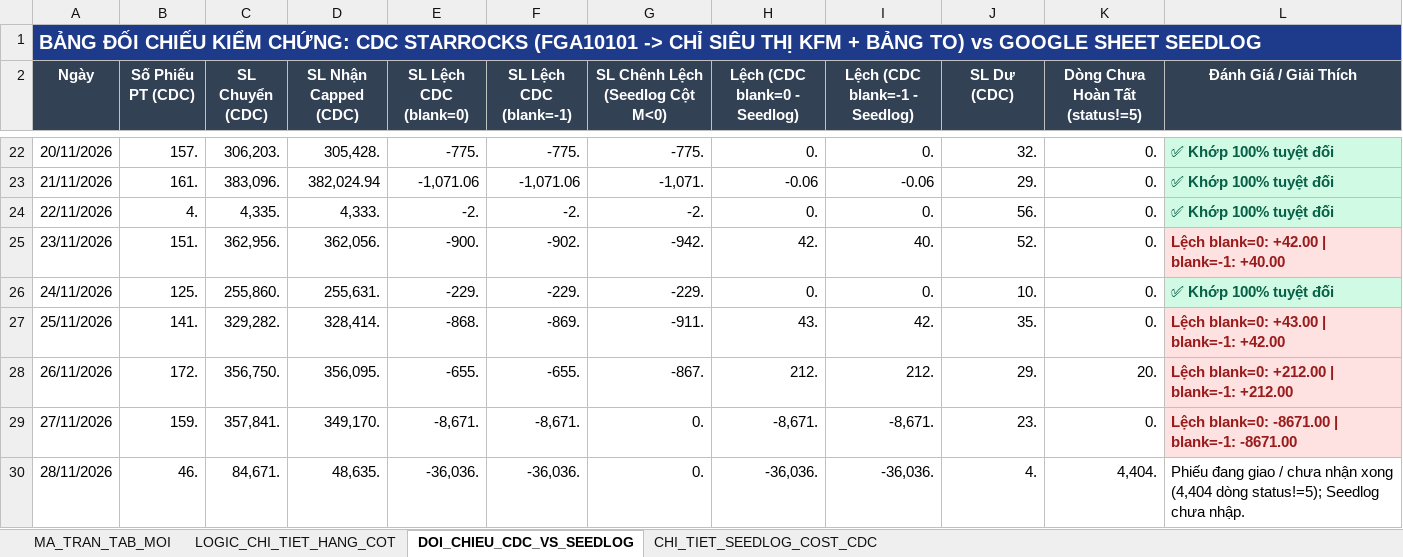
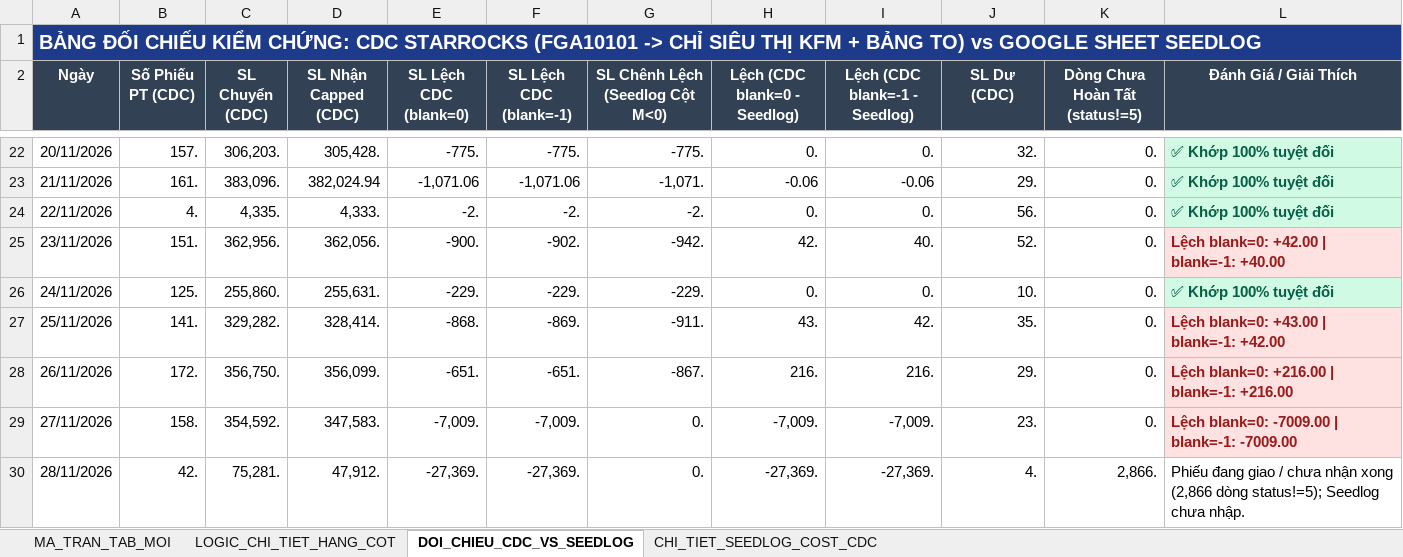
Before and after one commit to aresphamha/Doi_Soat_Dong_Mat, an Excel workbook: BAO_CAO_FMCG_TAB_MOI_VA_LOGIC.xlsx, sheet DOI_CHIEU_CDC_VS_SEEDLOG, drawn as a sheet; only a part is shown, gaps mark what is left out; values as stored, in another font and other column widths than the file's, no borders; the diff names each change by its address in the sheet, - before the commit and + after, or states it on an @@ line.

```diff
--- a/BAO_CAO_FMCG_TAB_MOI_VA_LOGIC.xlsx (sheet DOI_CHIEU_CDC_VS_SEEDLOG)
+++ b/BAO_CAO_FMCG_TAB_MOI_VA_LOGIC.xlsx (sheet DOI_CHIEU_CDC_VS_SEEDLOG)
-D28 (SL Nhận Capped (CDC)): 356,095.
+D28 (SL Nhận Capped (CDC)): 356,099.
-E28 (SL Lệch CDC (blank=0)): -655.
+E28 (SL Lệch CDC (blank=0)): -651.
-F28 (SL Lệch CDC (blank=-1)): -655.
+F28 (SL Lệch CDC (blank=-1)): -651.
-H28 (Lệch (CDC blank=0 - Seedlog)): 212.
+H28 (Lệch (CDC blank=0 - Seedlog)): 216.
-I28 (Lệch (CDC blank=-1 - Seedlog)): 212.
+I28 (Lệch (CDC blank=-1 - Seedlog)): 216.
-K28 (Dòng Chưa Hoàn Tất (status!=5)): 20.
+K28 (Dòng Chưa Hoàn Tất (status!=5)): 0.
-L28 (Đánh Giá / Giải Thích): Lệch blank=0: +212.00 | blank=-1: +212.00
+L28 (Đánh Giá / Giải Thích): Lệch blank=0: +216.00 | blank=-1: +216.00
-B29 (Số Phiếu PT (CDC)): 159.
+B29 (Số Phiếu PT (CDC)): 158.
-C29 (SL Chuyển (CDC)): 357,841.
+C29 (SL Chuyển (CDC)): 354,592.
-D29 (SL Nhận Capped (CDC)): 349,170.
+D29 (SL Nhận Capped (CDC)): 347,583.
-E29 (SL Lệch CDC (blank=0)): -8,671.
+E29 (SL Lệch CDC (blank=0)): -7,009.
-F29 (SL Lệch CDC (blank=-1)): -8,671.
+F29 (SL Lệch CDC (blank=-1)): -7,009.
-H29 (Lệch (CDC blank=0 - Seedlog)): -8,671.
+H29 (Lệch (CDC blank=0 - Seedlog)): -7,009.
-I29 (Lệch (CDC blank=-1 - Seedlog)): -8,671.
+I29 (Lệch (CDC blank=-1 - Seedlog)): -7,009.
-L29 (Đánh Giá / Giải Thích): Lệch blank=0: -8671.00 | blank=-1: -8671.00
+L29 (Đánh Giá / Giải Thích): Lệch blank=0: -7009.00 | blank=-1: -7009.00
-B30 (Số Phiếu PT (CDC)): 46.
+B30 (Số Phiếu PT (CDC)): 42.
-C30 (SL Chuyển (CDC)): 84,671.
+C30 (SL Chuyển (CDC)): 75,281.
-D30 (SL Nhận Capped (CDC)): 48,635.
+D30 (SL Nhận Capped (CDC)): 47,912.
-E30 (SL Lệch CDC (blank=0)): -36,036.
+E30 (SL Lệch CDC (blank=0)): -27,369.
-F30 (SL Lệch CDC (blank=-1)): -36,036.
+F30 (SL Lệch CDC (blank=-1)): -27,369.
-H30 (Lệch (CDC blank=0 - Seedlog)): -36,036.
+H30 (Lệch (CDC blank=0 - Seedlog)): -27,369.
-I30 (Lệch (CDC blank=-1 - Seedlog)): -36,036.
+I30 (Lệch (CDC blank=-1 - Seedlog)): -27,369.
-K30 (Dòng Chưa Hoàn Tất (status!=5)): 4,404.
+K30 (Dòng Chưa Hoàn Tất (status!=5)): 2,866.
-L30 (Đánh Giá / Giải Thích): …nhận xong (4,404 dòng status!=5);…
+L30 (Đánh Giá / Giải Thích): …nhận xong (2,866 dòng status!=5);…
```
Also changed, not shown: sheet MA_TRAN_TAB_MOI, sheet CHI_TIET_SEEDLOG_COST_CDC, 6 other files.
